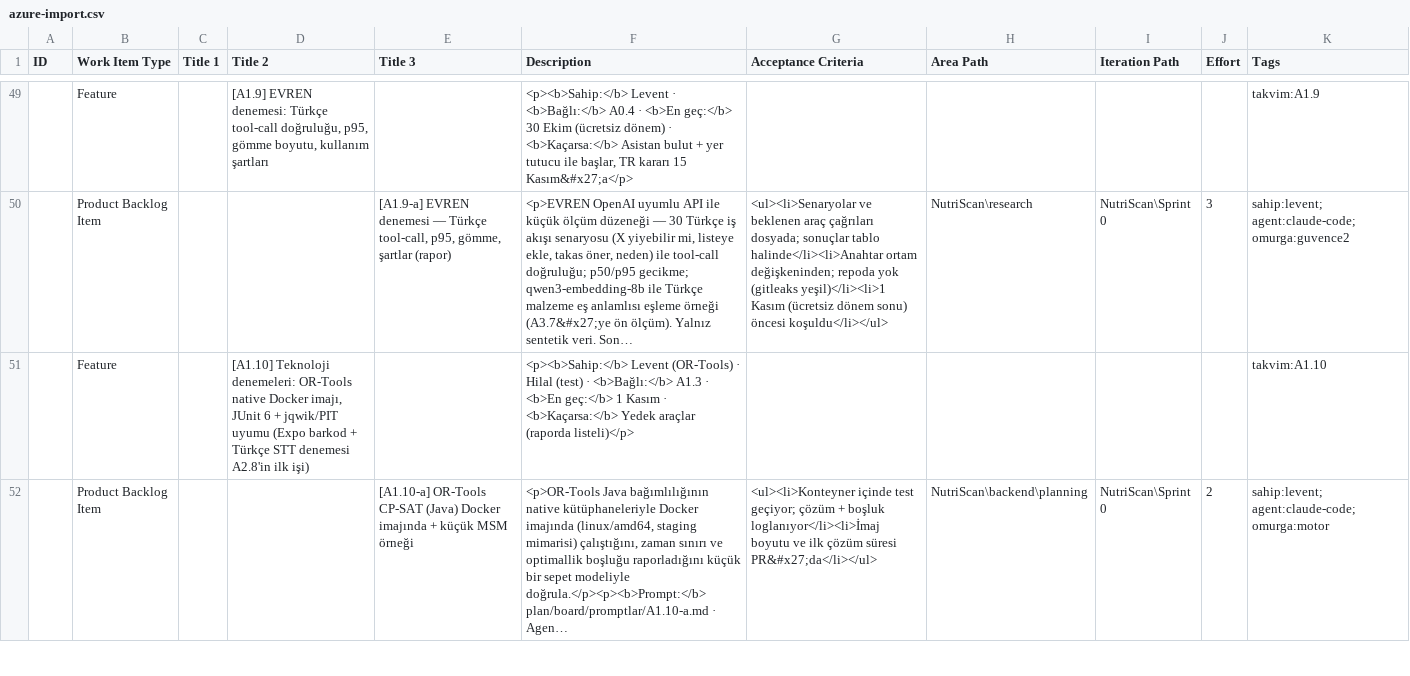
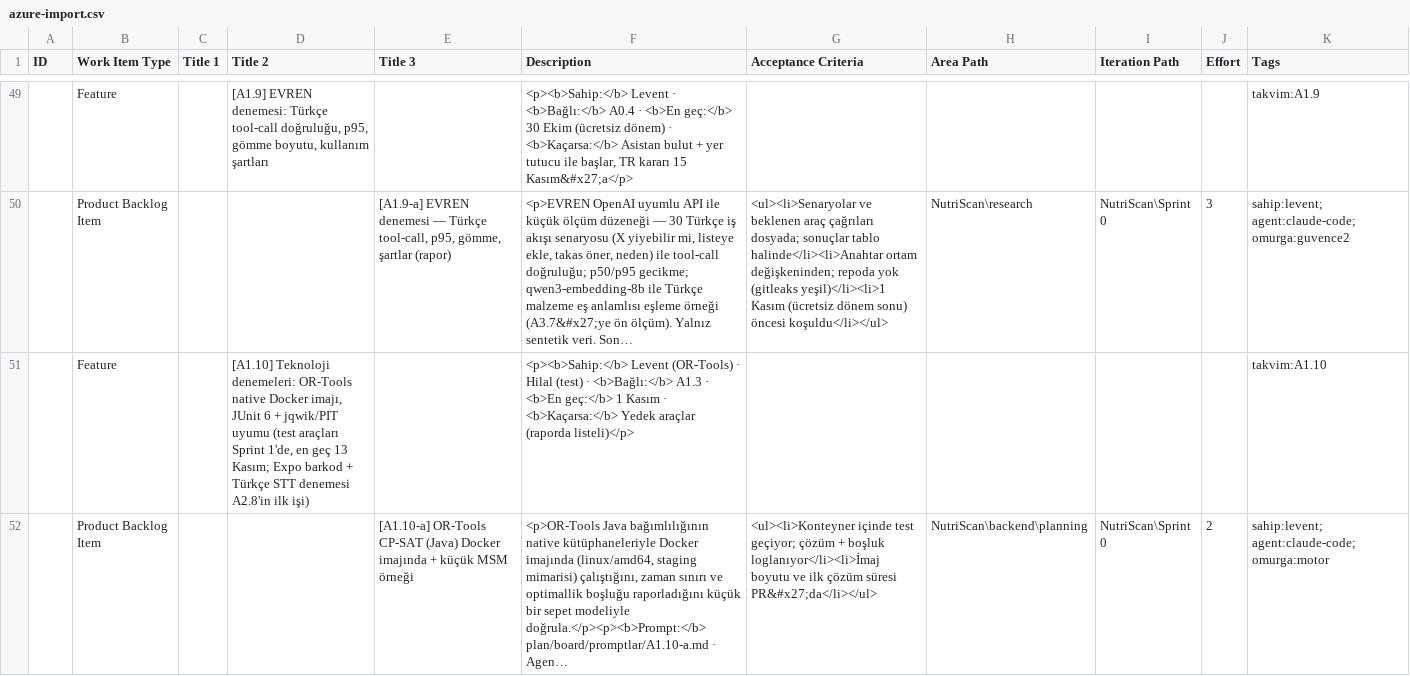
Before and after one commit to leventtcaan/nutriscan, a CSV file: plan/board/azure-import.csv, drawn as a sheet; only a part is shown, gaps mark what is left out; long unchanged cells end in …; the diff covers the shown part only; the diff names each change by its address in the sheet, - before the commit and + after, or states it on an @@ line.

Commit message:
docs(board): A1.10-b (AB#161) Sprint 1'e, en geç 13 Kasım

```diff
--- a/plan/board/azure-import.csv
+++ b/plan/board/azure-import.csv
-D51 (Title 2): …jqwik/PIT uyumu (Expo barkod +…
+D51 (Title 2): …jqwik/PIT uyumu (test araçları Sprint 1'de, en geç 13 Kasım; Expo barkod +…
```
Also changed, not shown: 2 edited cells elsewhere in this file, 7 other files.
